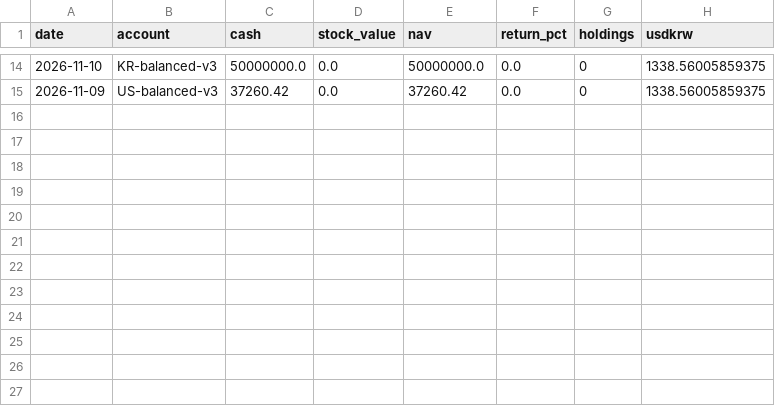
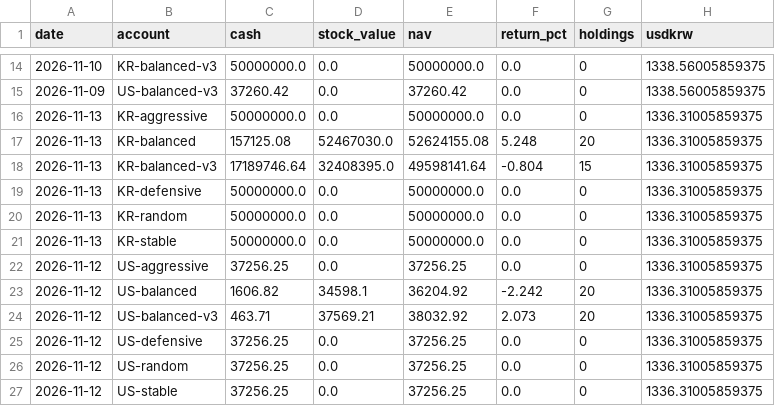
Before and after one commit to elvin2698-source/stock-analyzer, a CSV file: paper/history.csv, drawn as a sheet; only a part is shown, gaps mark what is left out.

```diff
--- a/paper/history.csv
+++ b/paper/history.csv
@@ -15 +15,13 @@ date,account,cash,stock_value,nav,return_pct,holdings,usdkrw
 2026-11-09,US-balanced-v3,37260.42,0.0,37260.42,0.0,0,1338.56005859375
+2026-11-13,KR-aggressive,50000000.0,0.0,50000000.0,0.0,0,1336.31005859375
+2026-11-13,KR-balanced,157125.08,52467030.0,52624155.08,5.248,20,1336.31005859375
+2026-11-13,KR-balanced-v3,17189746.64,32408395.0,49598141.64,-0.804,15,1336.31005859375
+2026-11-13,KR-defensive,50000000.0,0.0,50000000.0,0.0,0,1336.31005859375
+2026-11-13,KR-random,50000000.0,0.0,50000000.0,0.0,0,1336.31005859375
+2026-11-13,KR-stable,50000000.0,0.0,50000000.0,0.0,0,1336.31005859375
+2026-11-12,US-aggressive,37256.25,0.0,37256.25,0.0,0,1336.31005859375
+2026-11-12,US-balanced,1606.82,34598.1,36204.92,-2.242,20,1336.31005859375
+2026-11-12,US-balanced-v3,463.71,37569.21,38032.92,2.073,20,1336.31005859375
+2026-11-12,US-defensive,37256.25,0.0,37256.25,0.0,0,1336.31005859375
+2026-11-12,US-random,37256.25,0.0,37256.25,0.0,0,1336.31005859375
+2026-11-12,US-stable,37256.25,0.0,37256.25,0.0,0,1336.31005859375
```
Also changed, not shown: data/companies_kr.csv, data/companies_us.csv, 16 other files.
